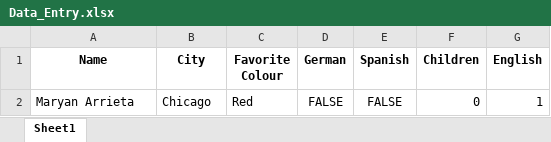
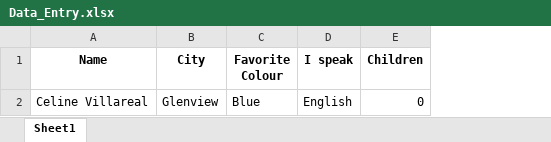
Before and after one commit to cjvilla/input-work-forms, an Excel workbook: Data_Entry.xlsx, sheet Sheet1, drawn as a sheet; values as stored, in another font and other column widths than the file's, no borders; removed rows and columns are numbered as before the commit, all else as after; the diff names each change by its address in the sheet, - before the commit and + after, or states it on an @@ line.

```diff
--- a/Data_Entry.xlsx (sheet Sheet1)
+++ b/Data_Entry.xlsx (sheet Sheet1)
-column D (German), empty
-column E (Spanish), empty
+column D (I speak), empty
-column G (English), empty
-row 2: Maryan Arrieta | Chicago | Red | FALSE | FALSE | 0 | 1
+row 2: Celine Villareal | Glenview | Blue | English | 0
```
Also changed, not shown: 1 other file.
